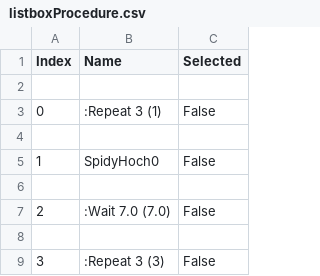
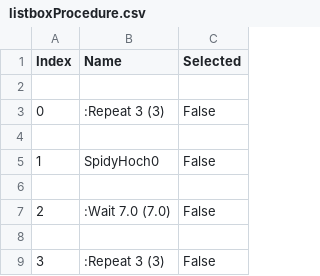
Before and after one commit to rzstaaken/SpidyPy, a CSV file: SpidyPy/listboxProcedure.csv, drawn as a sheet; only a part is shown.

```diff
--- a/SpidyPy/listboxProcedure.csv
+++ b/SpidyPy/listboxProcedure.csv
@@ -2,3 +2,3 @@ Index,Name,Selected
 
-0,:Repeat 3 (1),False
+0,:Repeat 3 (3),False
 
```
Also changed, not shown: 2 other files.
